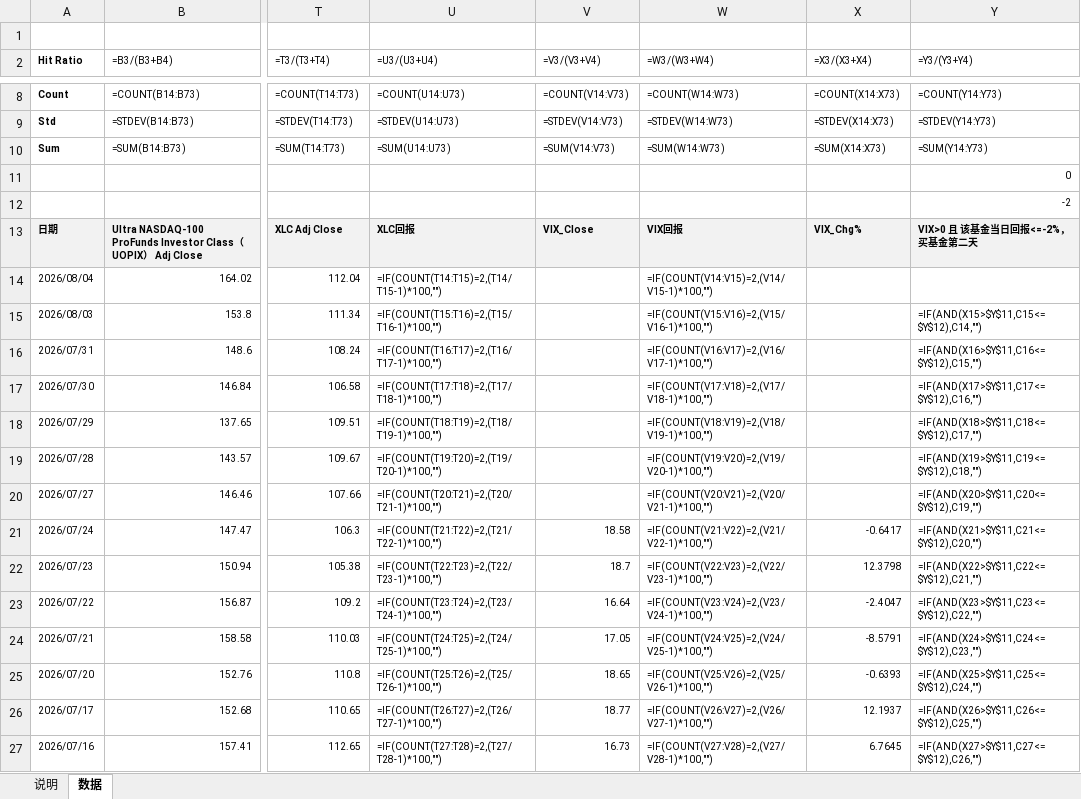
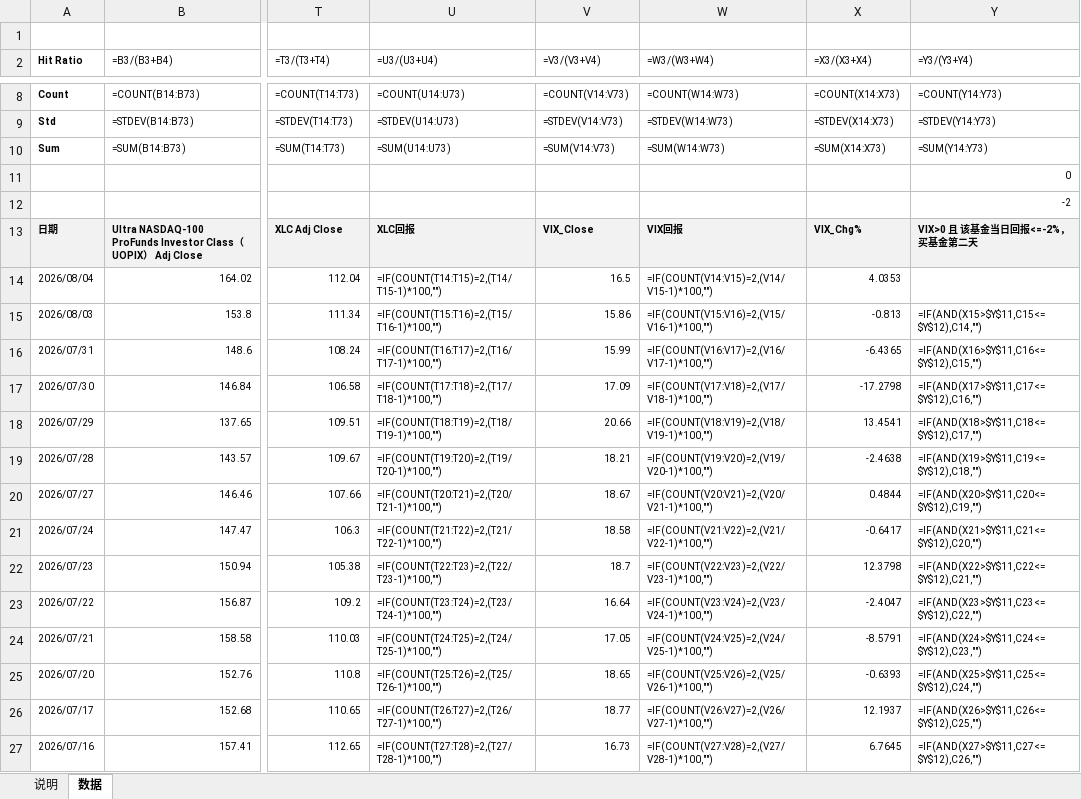
Before and after one commit to iqila0629-gif/ETFs, an Excel workbook: 04_结果/示例审批/两基金_m30新版式示例_公式说明版.xlsx, sheet 数据, drawn as a sheet; only a part is shown, gaps mark what is left out; values as stored, in another font and other column widths than the file's, no borders; formulas without a stored value are shown as written; the diff names each change by its address in the sheet, - before the commit and + after, or states it on an @@ line.

Commit message:
data: extend VIX history to 2026-08-04 and refresh m30 sample

```diff
--- a/04_结果/示例审批/两基金_m30新版式示例_公式说明版.xlsx (sheet 数据)
+++ b/04_结果/示例审批/两基金_m30新版式示例_公式说明版.xlsx (sheet 数据)
-V14 (=V3/(V3+V4)): (empty)
+V14 (=V3/(V3+V4)): 16.5
-X14 (=X3/(X3+X4)): (empty)
+X14 (=X3/(X3+X4)): 4.0353
-V15 (=V3/(V3+V4)): (empty)
+V15 (=V3/(V3+V4)): 15.86
-X15 (=X3/(X3+X4)): (empty)
+X15 (=X3/(X3+X4)): -0.813
-V16 (=V3/(V3+V4)): (empty)
+V16 (=V3/(V3+V4)): 15.99
-X16 (=X3/(X3+X4)): (empty)
+X16 (=X3/(X3+X4)): -6.4365
-V17 (=V3/(V3+V4)): (empty)
+V17 (=V3/(V3+V4)): 17.09
-X17 (=X3/(X3+X4)): (empty)
+X17 (=X3/(X3+X4)): -17.2798
-V18 (=V3/(V3+V4)): (empty)
+V18 (=V3/(V3+V4)): 20.66
-X18 (=X3/(X3+X4)): (empty)
+X18 (=X3/(X3+X4)): 13.4541
-V19 (=V3/(V3+V4)): (empty)
+V19 (=V3/(V3+V4)): 18.21
-X19 (=X3/(X3+X4)): (empty)
+X19 (=X3/(X3+X4)): -2.4638
-V20 (=V3/(V3+V4)): (empty)
+V20 (=V3/(V3+V4)): 18.67
-X20 (=X3/(X3+X4)): (empty)
+X20 (=X3/(X3+X4)): 0.4844
```
Also changed, not shown: 3 other files.
